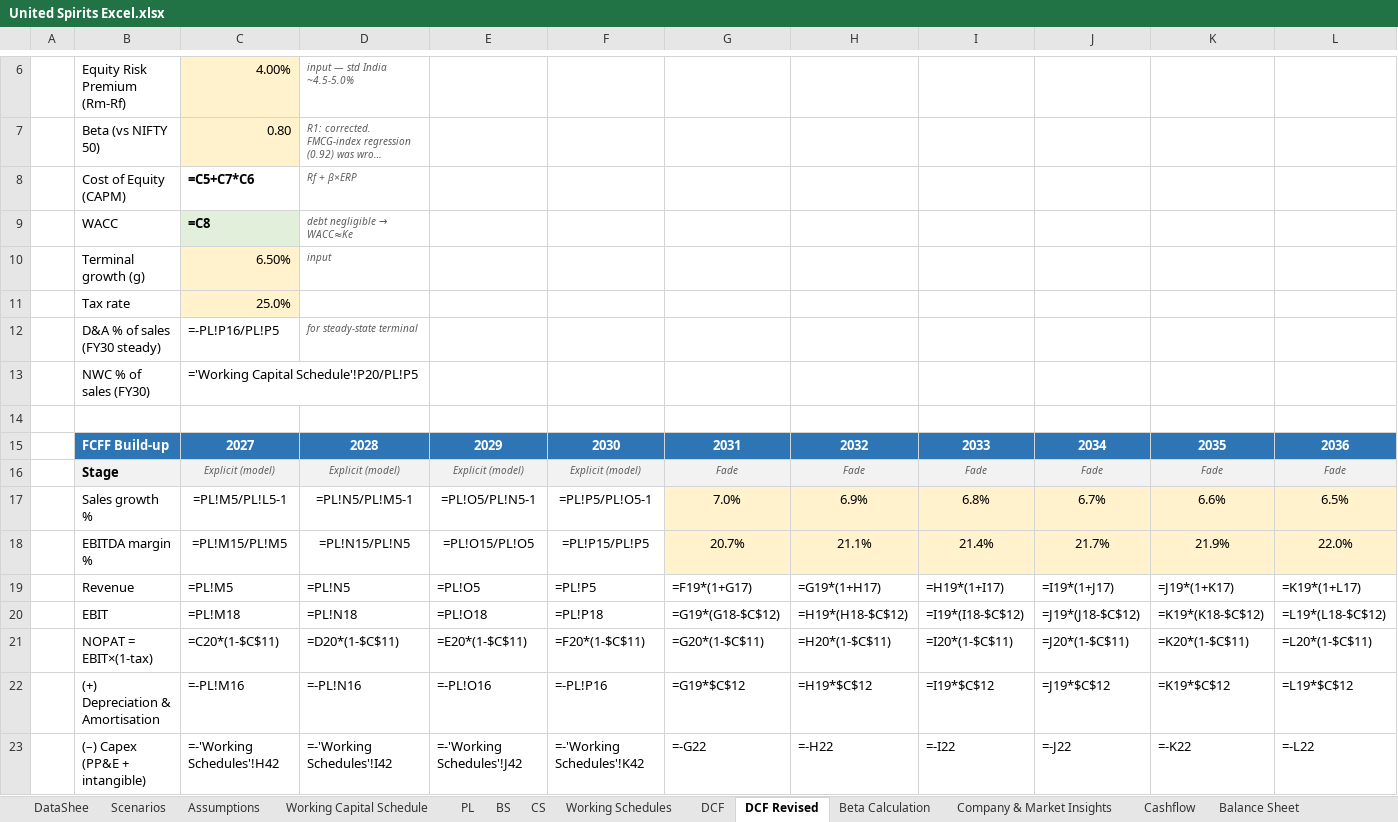
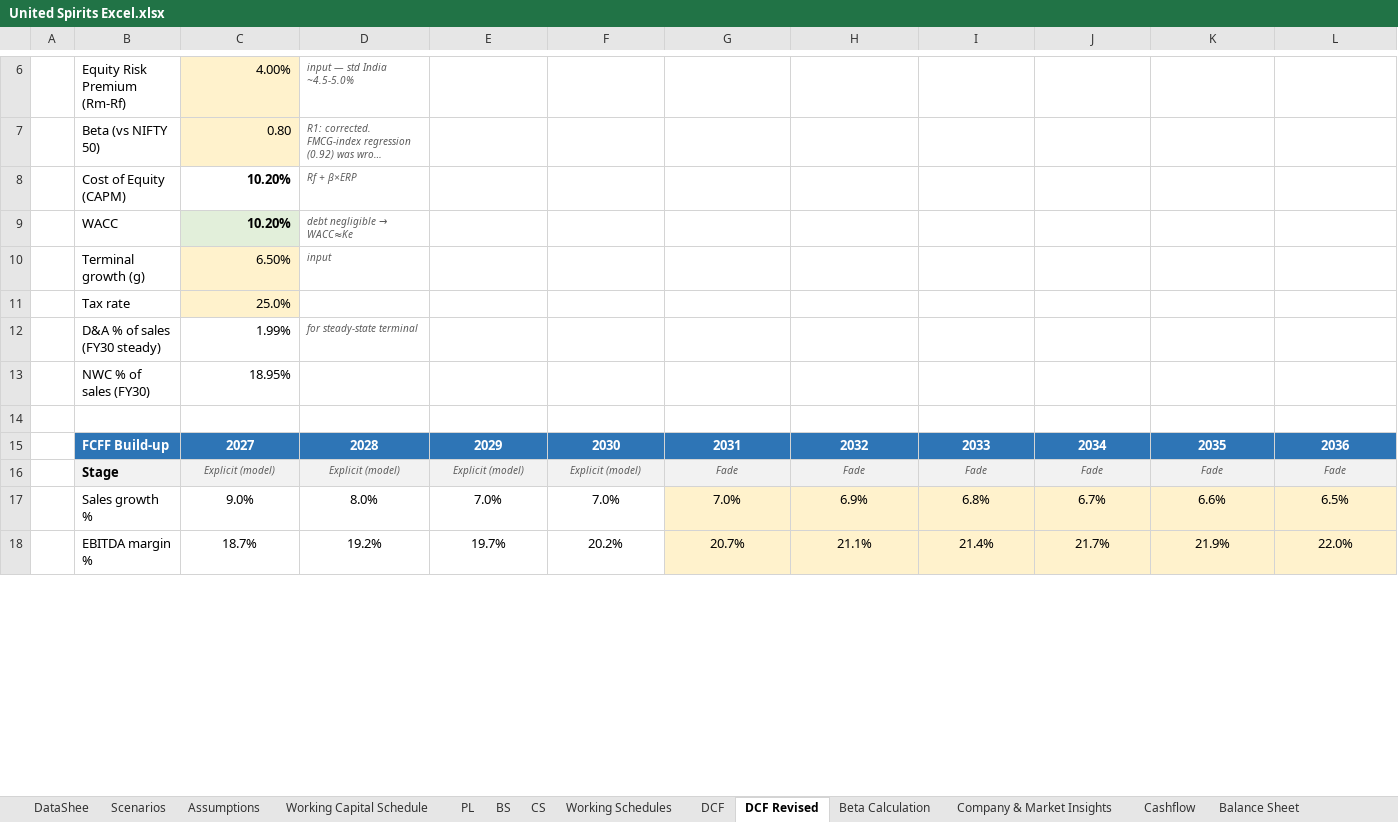
Before and after one commit to mbashivam897-rgb/USL, an Excel workbook: United Spirits Excel.xlsx, sheet DCF Revised, drawn as a sheet; only a part is shown, gaps mark what is left out; long unchanged cells end in …; values as stored, in another font and other column widths than the file's, no borders; formulas without a stored value are shown as written; removed rows and columns are numbered as before the commit, all else as after; the diff covers the shown part only; the diff names each change by its address in the sheet, - before the commit and + after, or states it on an @@ line.

Commit message:
Fix circular reference + recalc so all cells display values
- Root-cause the circular error: Working Capital Schedule row 18 computed
  current assets as (BS total CA - cash). With cash linked to the cash-flow
  statement this closed a loop WC -> CS -> cash -> BS -> WC. Fixed by computing
  non-cash current assets directly (receivables + inventory + other CA), which
  removes the cash dependency and breaks the cycle. Iterative calc turned off
  (no longer needed).
- Recalculated the entire workbook (LibreOffice headless) so every formula
  now carries a cached value. Previously the openpyxl save had stripped all
  cached values, leaving cells blank in viewers that don't auto-recalculate
  (GitHub preview, Google Sheets, mobile, Excel with calc off).
- Repopulated the original DCF sensitivity grid with static values (the Excel
  Data Table feature does not survive the LibreOffice round-trip).

Verified: 0 error cells, 0 blank formula cells; original DCF = Rs 658.96,
revised DCF = Rs 737.85, TV 74% of EV, balance sheet Test row = 0 every year.

```diff
--- a/United Spirits Excel.xlsx (sheet DCF Revised)
+++ b/United Spirits Excel.xlsx (sheet DCF Revised)
-C8: =C5+C7*C6
+C8: 10.20%
-C9: =C8
+C9: 10.20%
-C12: =-PL!P16/PL!P5
+C12: 1.99%
-C13: ='Working Capital Schedule'!P20/PL!P5
+C13: 18.95%
-C17: =PL!M5/PL!L5-1
+C17: 9.0%
-D17: =PL!N5/PL!M5-1
+D17: 8.0%
-E17: =PL!O5/PL!N5-1
+E17: 7.0%
-F17: =PL!P5/PL!O5-1
+F17: 7.0%
-C18: =PL!M15/PL!M5
+C18: 18.7%
-D18: =PL!N15/PL!N5
+D18: 19.2%
-E18: =PL!O15/PL!O5
+E18: 19.7%
-F18: =PL!P15/PL!P5
+F18: 20.2%
-row 19:  | Revenue | =PL!M5 | =PL!N5 | =PL!O5 | =PL!P5 | =F19*(1+G17) | =G19*(1+H17) | =H19*(1+I17) | =I19*(1+J17) | =J19*(1+K17) | =K19*(1+L17)
-row 20:  | EBIT | =PL!M18 | =PL!N18 | =PL!O18 | =PL!P18 | =G19*(G18-$C$12) | =H19*(H18-$C$12) | =I19*(I18-$C$12) | =J19*(J18-$C$12) | =K19*(K18-$C$12) | =L19*(L18-$C$12)
-row 21:  | NOPAT = EBIT×(1-tax) | =C20*(1-$C$11) | =D20*(1-$C$11) | =E20*(1-$C$11) | =F20*(1-$C$11) | =G20*(1-$C$11) | =H20*(1-$C$11) | =I20*(1-$C$11) | =J20*(1-$C$11) | =K20*(1-$C$11) | =L20*(1-$C$11)
-row 22:  | (+) Depreciation & Amortisation | =-PL!M16 | =-PL!N16 | =-PL!O16 | =-PL!P16 | =G19*$C$12 | =H19*$C$12 | =I19*$C$12 | =J19*$C$12 | =K19*$C$12 | =L19*$C$12
-row 23:  | (–) Capex (PP&E + intangible) | =-'Working Schedules'!H42 | =-'Working Schedules'!I42 | =-'Working Schedules'!J42 | =-'Working Schedules'!K42 | =-G22 | =-H22 | =-I22 | =-J22 | =-K22 | =-L22
```
Also changed, not shown: 8 added rows, 3 removed rows and 18 edited cells elsewhere in this sheet, sheet DataShee, sheet Working Schedules, sheet Beta Calculation, sheet Working Capital Schedule, sheet CS, sheet Cashflow, 9 more sheets.
